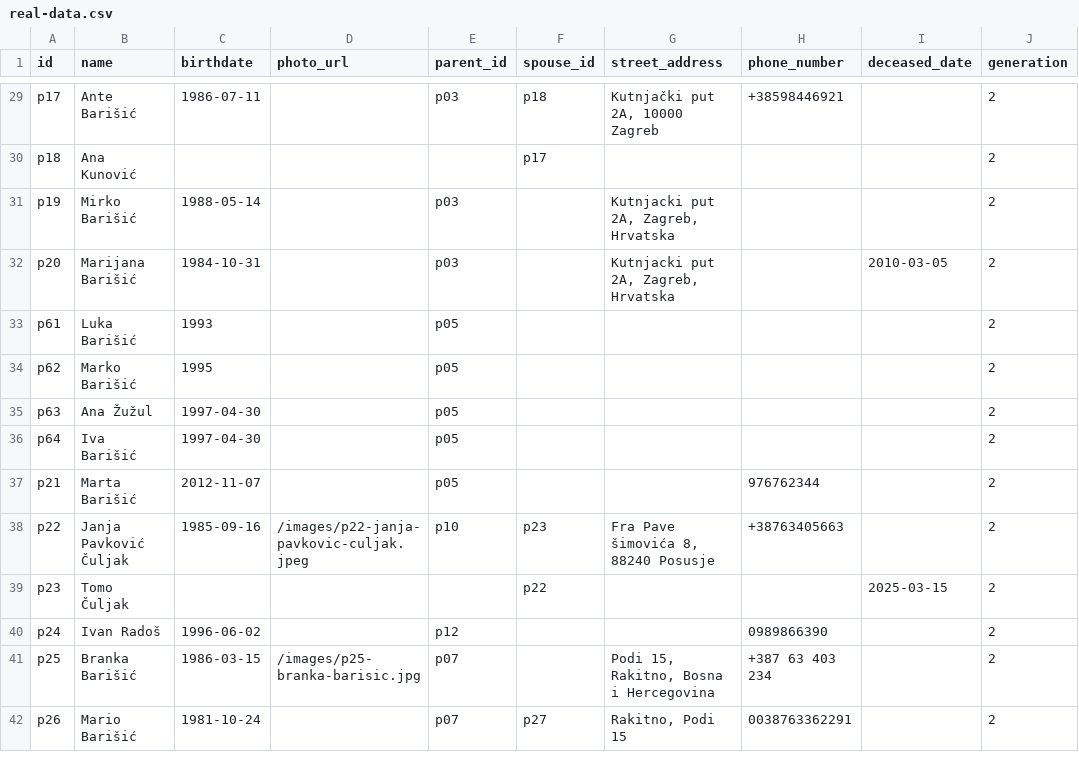
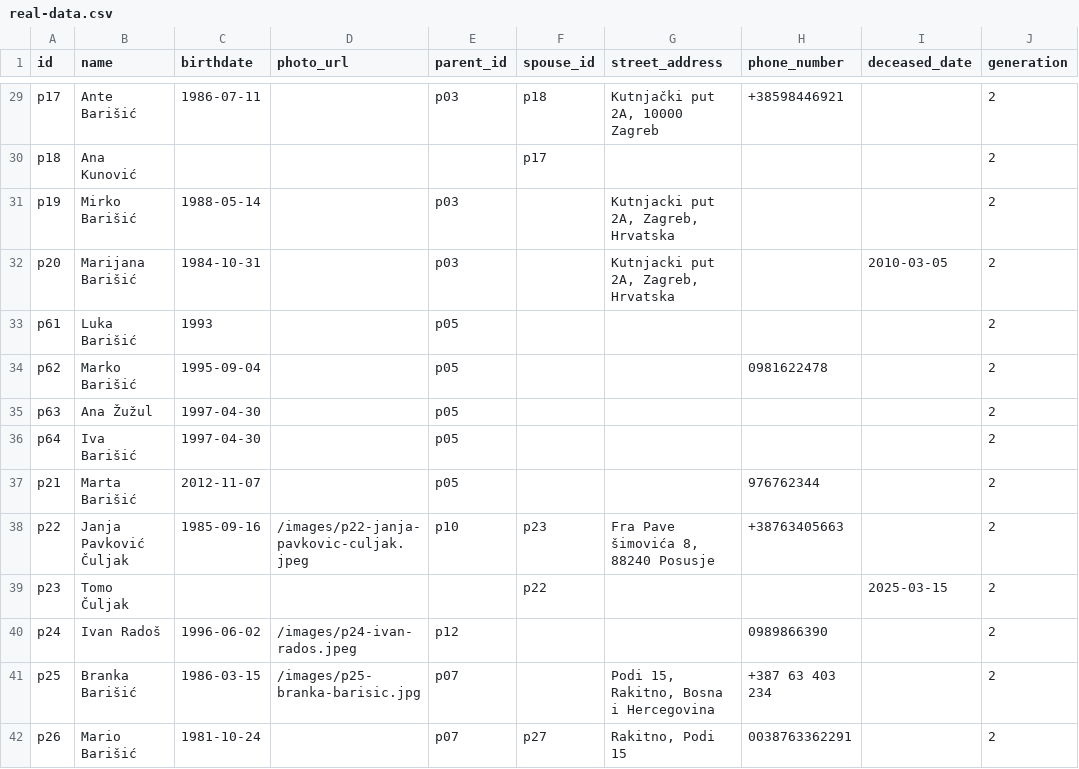
Before and after one commit to abarisic86/obiteljsko-stablo, a CSV file: public/real-data.csv, drawn as a sheet; only a part is shown, gaps mark what is left out; the diff names each change by its address in the sheet, - before the commit and + after, or states it on an @@ line.

Commit message:
Add Ivan Radoš image and update Marko Barišić
- Added cropped square image for Ivan Radoš (p24)
- Updated Marko Barišić: birthdate 1995-09-04, phone 0981622478

```diff
--- a/public/real-data.csv
+++ b/public/real-data.csv
-C34 (birthdate): 1995
+C34 (birthdate): 1995-09-04
-H34 (phone_number): (empty)
+H34 (phone_number): 0981622478
-D40 (photo_url): (empty)
+D40 (photo_url): /images/p24-ivan-rados.jpeg
```
Also changed, not shown: 1 other file.
